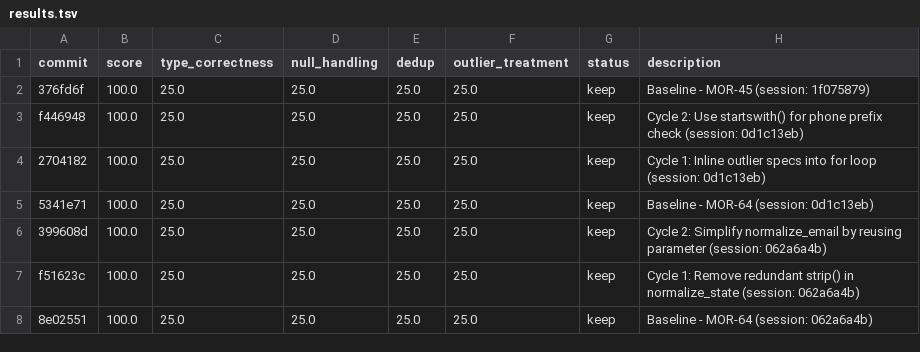
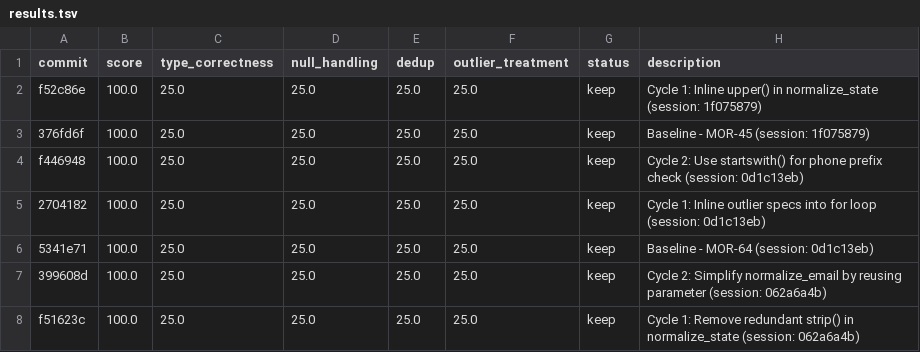
Before and after one commit to bmaguiraz/autoresearcher, a TSV file: experiments/03-data-cleaning/results.tsv, drawn as a sheet; only a part is shown; the shorter side is filled out with more unchanged rows; the diff names each change by its address in the sheet, - before the commit and + after, or states it on an @@ line.

```diff
--- a/experiments/03-data-cleaning/results.tsv
+++ b/experiments/03-data-cleaning/results.tsv
+row 2: f52c86e | 100.0 | 25.0 | 25.0 | 25.0 | 25.0 | keep | Cycle 1: Inline upper() in normalize_state (session: 1f075879)
```
